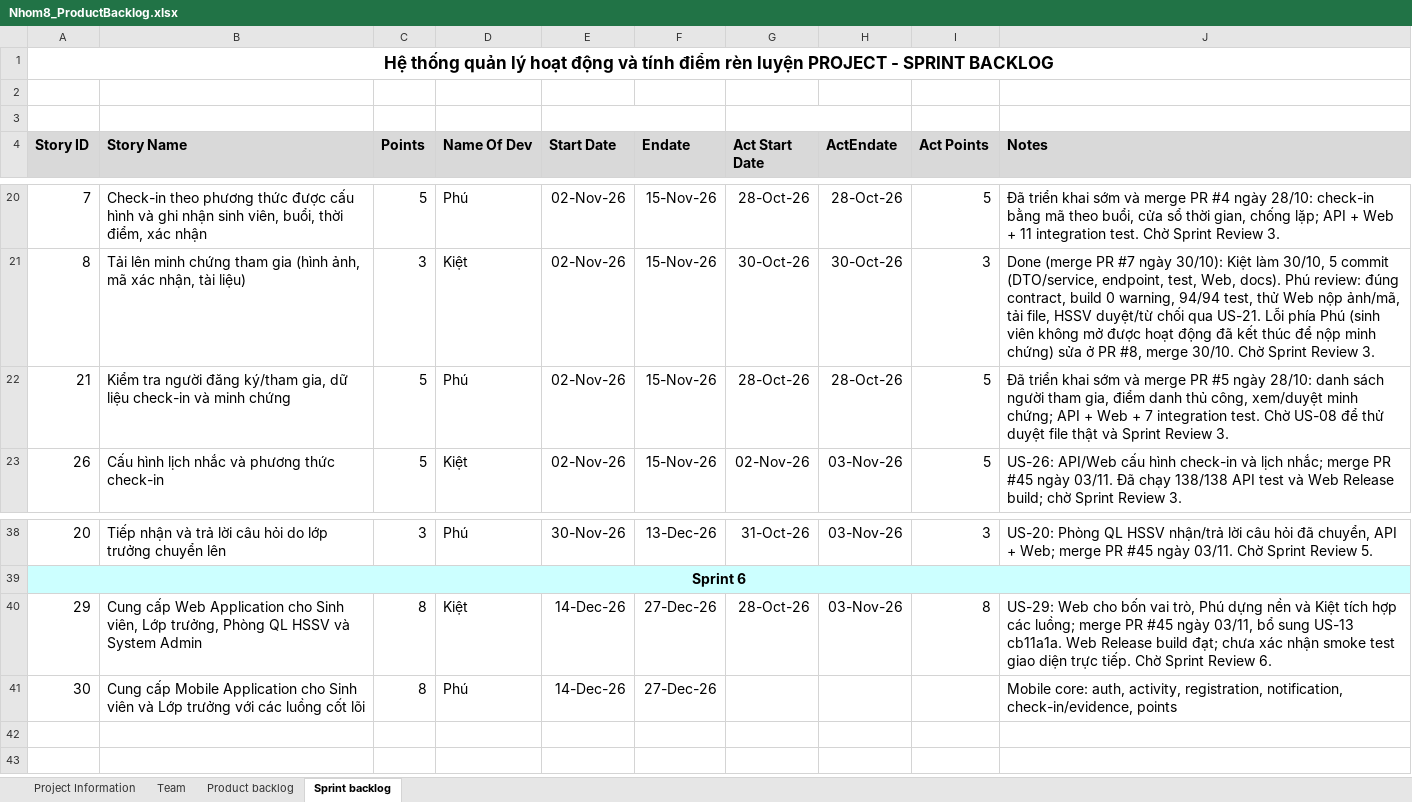
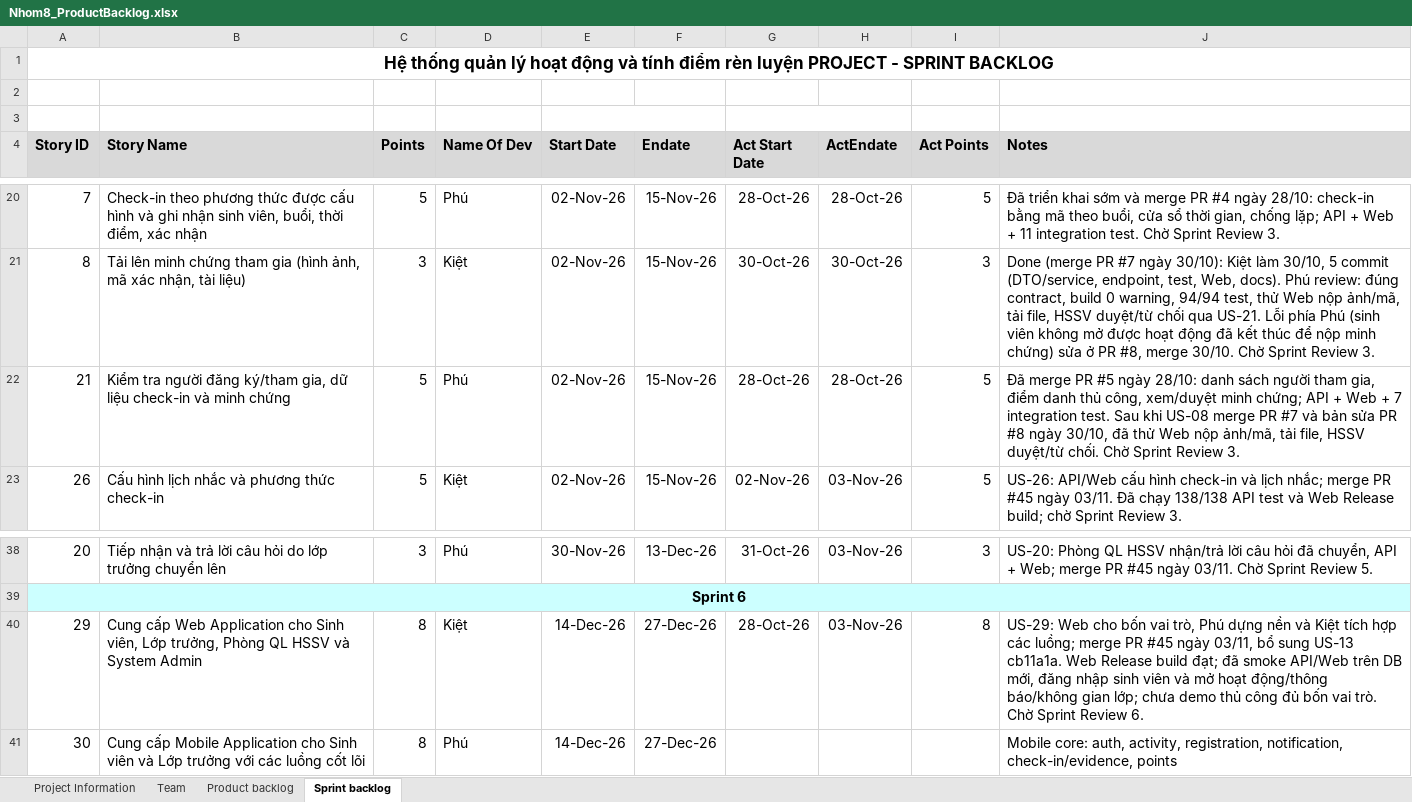
Before and after one commit to BondPhuPhamzZ/Nhom8_HeThongQuanLyHoatDongTinhDRL, an Excel workbook: Nhom8_ProductBacklog.xlsx, sheet Sprint backlog, drawn as a sheet; only a part is shown, gaps mark what is left out; values as stored, in another font and other column widths than the file's, no borders; the diff names each change by its address in the sheet, - before the commit and + after, or states it on an @@ line.

Commit message:
docs(backlog): record verified Web smoke scope

```diff
--- a/Nhom8_ProductBacklog.xlsx (sheet Sprint backlog)
+++ b/Nhom8_ProductBacklog.xlsx (sheet Sprint backlog)
-J22 (Notes): Đã triển khai sớm và merge PR #5 ngày 28/10: danh sách người tham gia, điểm danh thủ công, xem/duyệt minh chứng; API + Web + 7 integration test. Chờ US-08 để thử duyệt file thật và Sprint Review…
+J22 (Notes): Đã merge PR #5 ngày 28/10: danh sách người tham gia, điểm danh thủ công, xem/duyệt minh chứng; API + Web + 7 integration test. Sau khi US-08 merge PR #7 và bản sửa PR #8 ngày 30/10, đã thử Web nộp ảnh/mã, tải file, HSSV duyệt/từ chối. Chờ Sprint Review…
-J40 (Notes): …build đạt; chưa xác nhận smoke test giao diện trực tiếp. Chờ Sprint…
+J40 (Notes): …build đạt; đã smoke API/Web trên DB mới, đăng nhập sinh viên và mở hoạt động/thông báo/không gian lớp; chưa demo thủ công đủ bốn vai trò. Chờ Sprint…
```
